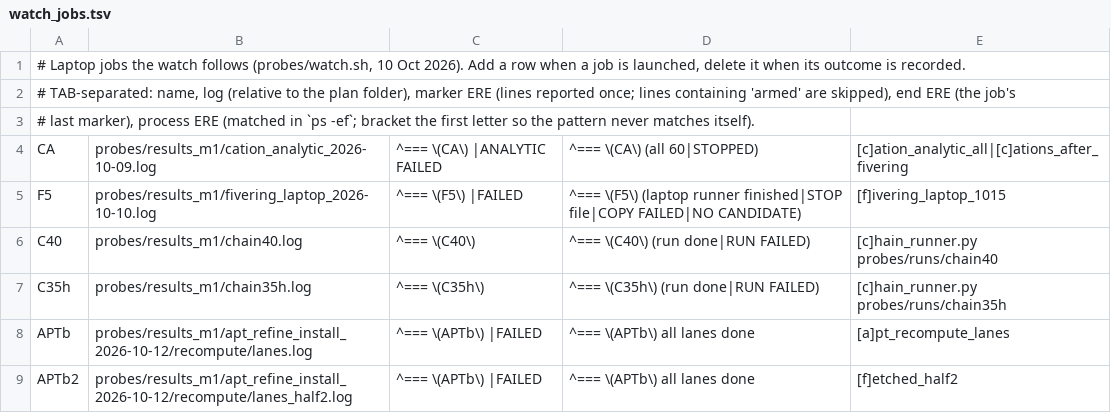
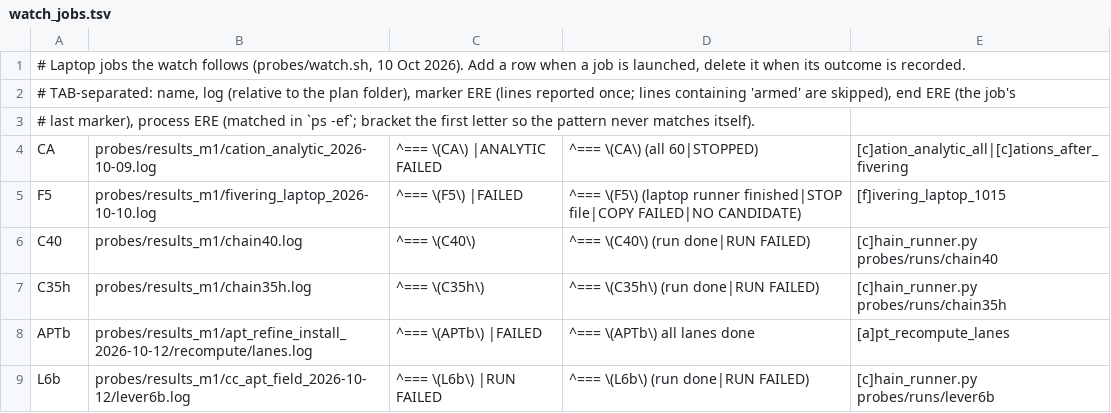
Before and after one commit to thebreadishard/udacity-capstone-plan, a TSV file: plans/05_delta-probed-ir-pipeline/probes/watch_jobs.tsv, drawn as a sheet; removed rows and columns are numbered as before the commit, all else as after; the diff names each change by its address in the sheet, - before the commit and + after, or states it on an @@ line.

```diff
--- a/plans/05_delta-probed-ir-pipeline/probes/watch_jobs.tsv
+++ b/plans/05_delta-probed-ir-pipeline/probes/watch_jobs.tsv
-row 9: APTb2 | probes/results_m1/apt_refine_install_2026-10-12/recompute/lanes_half2.log | ^=== \(APTb\) |FAILED | ^=== \(APTb\) all lanes done | [f]etched_half2
+row 9: L6b | probes/results_m1/cc_apt_field_2026-10-12/lever6b.log | ^=== \(L6b\) |RUN FAILED | ^=== \(L6b\) (run done|RUN FAILED) | [c]hain_runner.py probes/runs/lever6b
```
Also changed, not shown: 2 other files.
